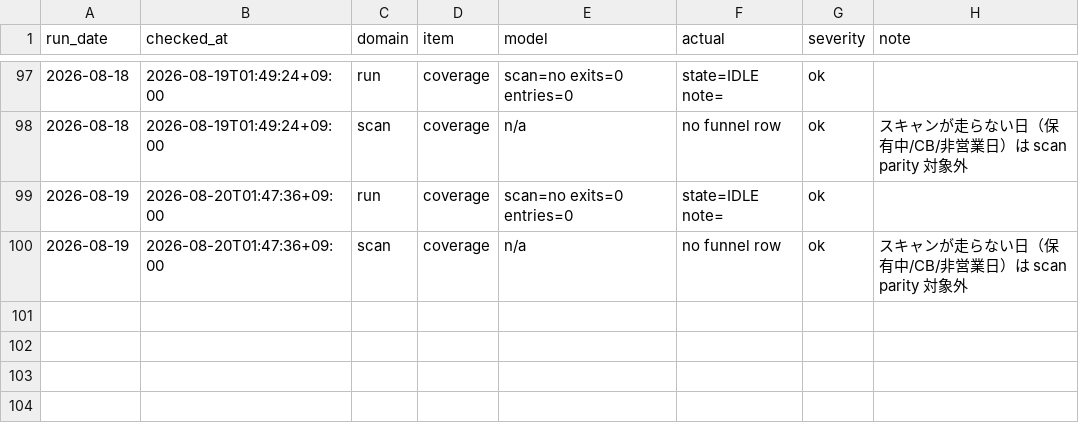
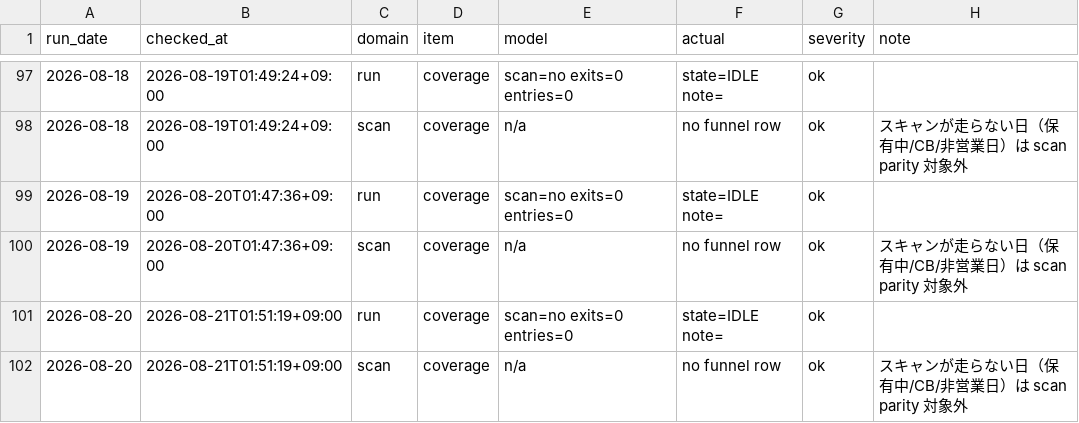
Before and after one commit to zamaxg5ktkyms9/S-Quant, a CSV file: parity/parity_log.csv, drawn as a sheet; only a part is shown, gaps mark what is left out.

```diff
--- a/parity/parity_log.csv
+++ b/parity/parity_log.csv
@@ -100 +100,3 @@ run_date,checked_at,domain,item,model,actual,severity,note
 2026-08-19,2026-08-20T01:47:36+09:00,scan,coverage,n/a,no funnel row,ok,スキャンが走らない日（保有中/CB/非営業日）は scan parity 対象外
+2026-08-20,2026-08-21T01:51:19+09:00,run,coverage,scan=no exits=0 entries=0,state=IDLE note=,ok,
+2026-08-20,2026-08-21T01:51:19+09:00,scan,coverage,n/a,no funnel row,ok,スキャンが走らない日（保有中/CB/非営業日）は scan parity 対象外
```
